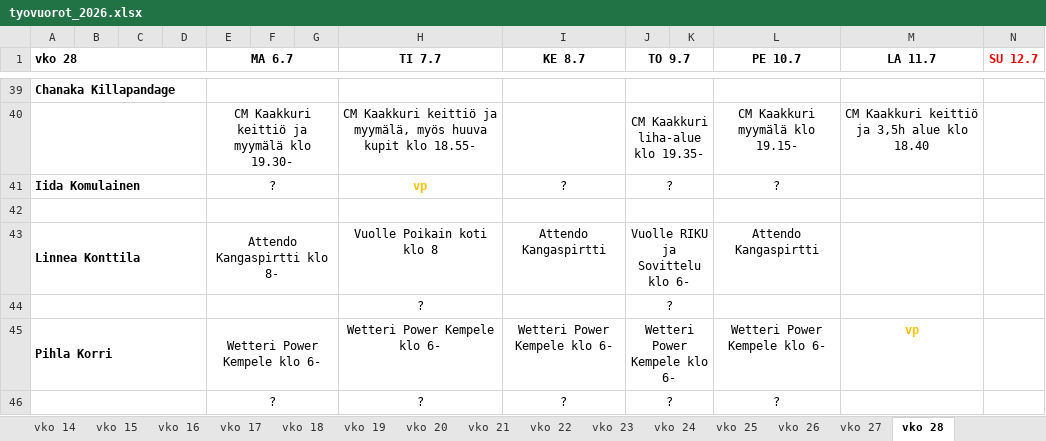
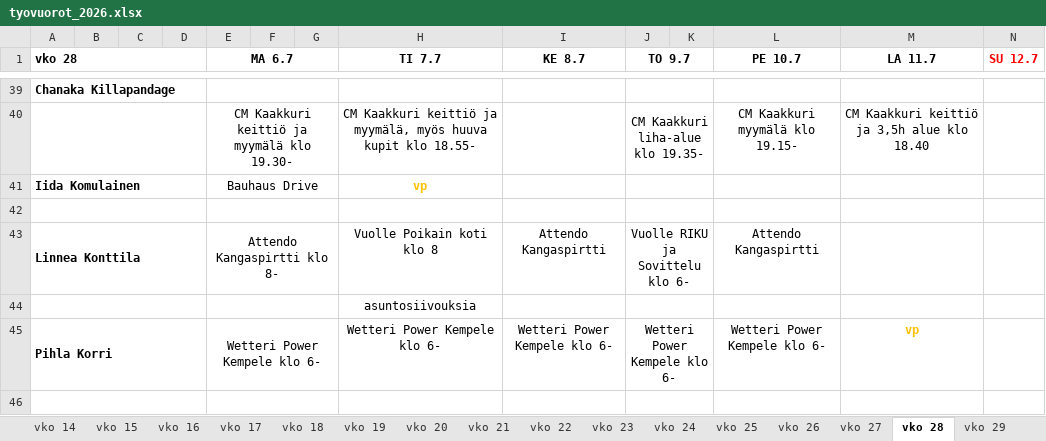
Before and after one commit to sol-droid-nik/Calendars, an Excel workbook: data/tyovuorot_2026.xlsx, sheet vko 28, drawn as a sheet; only a part is shown, gaps mark what is left out; values as stored, in another font and other column widths than the file's, no borders; removed rows and columns are numbered as before the commit, all else as after; the diff covers the shown part only; the diff names each change by its address in the sheet, - before the commit and + after, or states it on an @@ line.

```diff
--- a/data/tyovuorot_2026.xlsx (sheet vko 28)
+++ b/data/tyovuorot_2026.xlsx (sheet vko 28)
+sheet tab: vko 29
-E41 (MA 6.7): ?
+E41 (MA 6.7): Bauhaus Drive
-I41 (KE 8.7): ?
+I41 (KE 8.7): (empty)
-J41 (TO 9.7): ?
+J41 (TO 9.7): (empty)
-L41 (PE 10.7): ?
+L41 (PE 10.7): (empty)
-row 44:  |  |  |  |  |  |  | ? |  | ?
+row 44:  |  |  |  |  |  |  | asuntosiivouksia
-row 46:  |  |  |  | ? |  |  | ? | ? | ? |  | ?
+row 46: (empty)
```
Also changed, not shown: 1 added row, 1 removed row and 34 edited cells elsewhere in this sheet, sheet vko 27, other sheet tabs.
